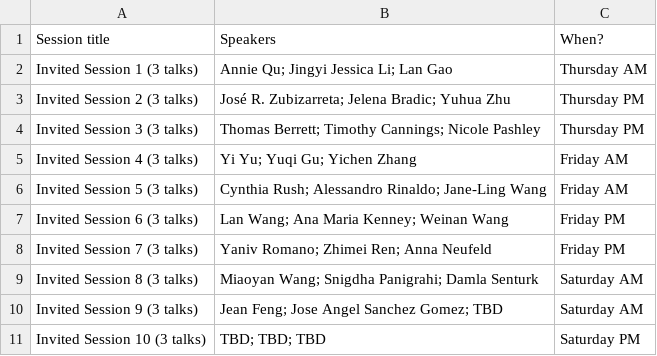
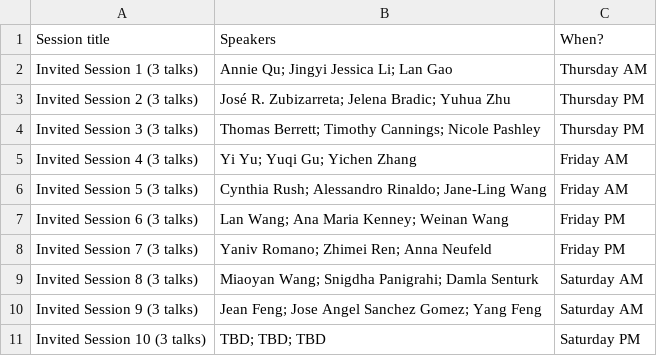
Before and after one commit to usc-dso-stat-group/seeds-2025-conference, a CSV file: sources/sessions.csv, drawn as a sheet.

```diff
--- a/sources/sessions.csv
+++ b/sources/sessions.csv
@@ -9,3 +9,3 @@ Invited Session 7 (3 talks),Yaniv Romano; Zhimei Ren; Anna Neufeld,Friday PM
 Invited Session 8 (3 talks),Miaoyan Wang; Snigdha Panigrahi; Damla Senturk,Saturday AM
-Invited Session 9 (3 talks),Jean Feng; Jose Angel Sanchez Gomez; TBD,Saturday AM
+Invited Session 9 (3 talks),Jean Feng; Jose Angel Sanchez Gomez; Yang Feng,Saturday AM
 Invited Session 10 (3 talks),TBD; TBD; TBD,Saturday PM
```
Also changed, not shown: sources/invited_speakers.csv, 5 other files.
